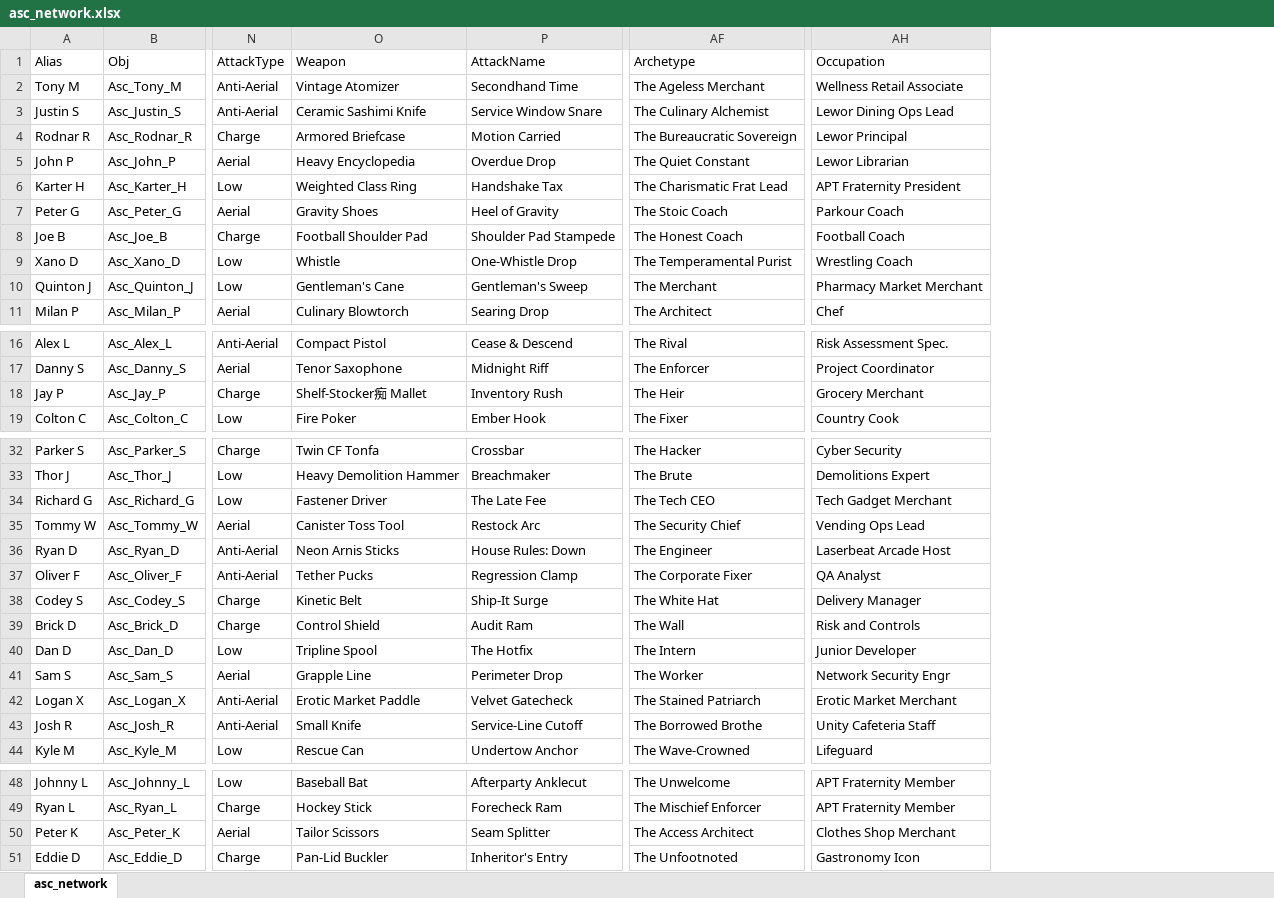
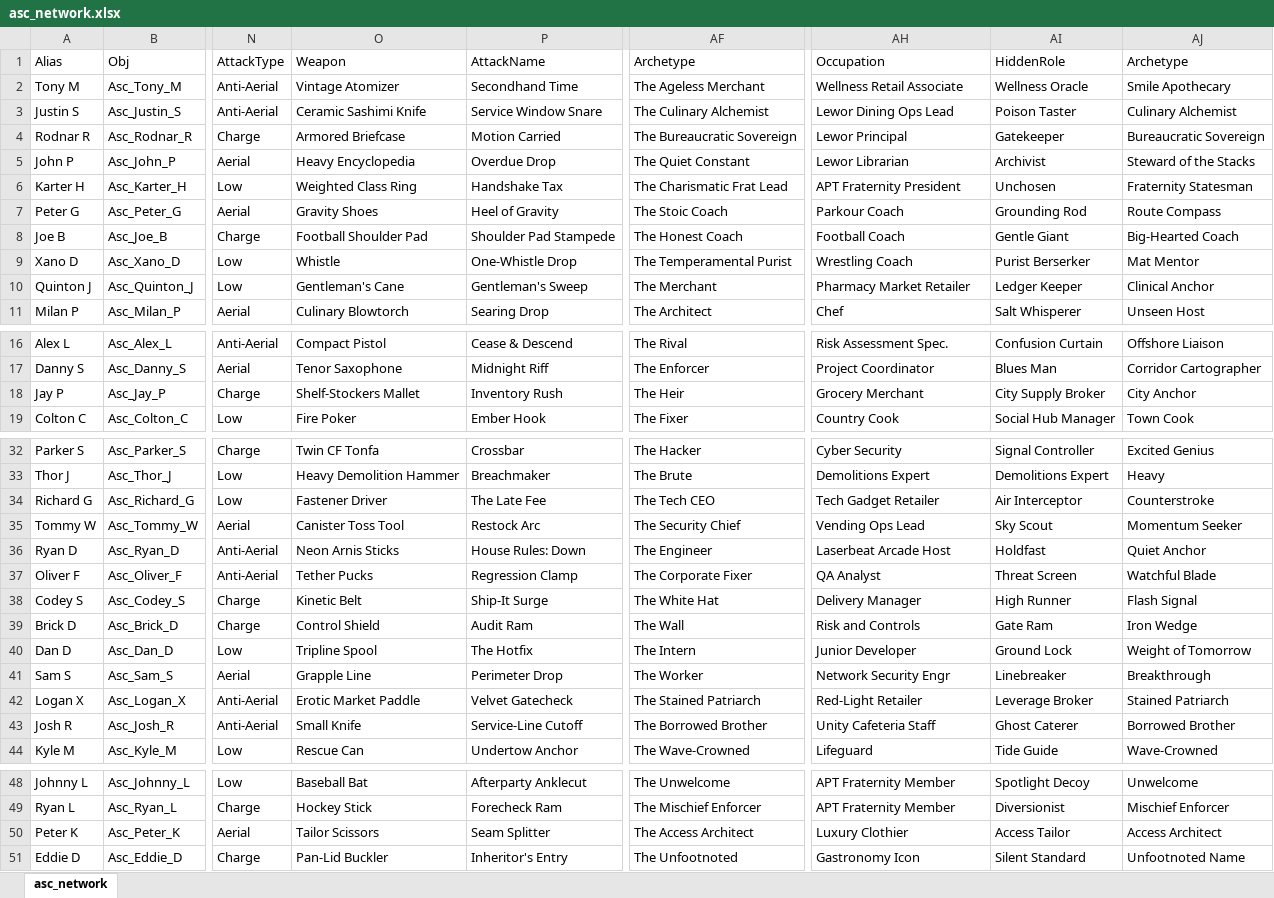
Before and after one commit to candidatefrancism/asjdflkasopube, an Excel workbook: asc_network.xlsx, sheet asc_network, drawn as a sheet; only a part is shown, gaps mark what is left out; values as stored, in another font and other column widths than the file's, no borders; the diff names each change by its address in the sheet, - before the commit and + after, or states it on an @@ line.

```diff
--- a/asc_network.xlsx (sheet asc_network)
+++ b/asc_network.xlsx (sheet asc_network)
+column AI (HiddenRole), rows 2-11: Wellness Oracle | Poison Taster | Gatekeeper | Archivist | Unchosen | Grounding Rod | Gentle Giant | Purist Berserker | Ledger Keeper | Salt Whisperer; rows 16-19: Confusion Curtain | Blues Man | City Supply Broker | Social Hub Manager; rows 32-44: Signal Controller | Demolitions Expert | Air Interceptor | Sky Scout | Holdfast | Threat Screen | High Runner | Gate Ram | Ground Lock | Linebreaker | Leverage Broker | Ghost Caterer | Tide Guide; rows 48-51: Spotlight Decoy | Diversionist | Access Tailor | Silent Standard
+column AJ (Archetype), rows 2-11: Smile Apothecary | Culinary Alchemist | Bureaucratic Sovereign | Steward of the Stacks | Fraternity Statesman | Route Compass | Big-Hearted Coach | Mat Mentor | Clinical Anchor | Unseen Host; rows 16-19: Offshore Liaison | Corridor Cartographer | City Anchor | Town Cook; rows 32-44: Excited Genius | Heavy | Counterstroke | Momentum Seeker | Quiet Anchor | Watchful Blade | Flash Signal | Iron Wedge | Weight of Tomorrow | Breakthrough | Stained Patriarch | Borrowed Brother | Wave-Crowned; rows 48-51: Unwelcome | Mischief Enforcer | Access Architect | Unfootnoted Name
-AH10 (Occupation): Pharmacy Market Merchant
+AH10 (Occupation): Pharmacy Market Retailer
-O18 (Weapon): Shelf-Stocker痴 Mallet
+O18 (Weapon): Shelf-Stockers Mallet
-AH34 (Occupation): Tech Gadget Merchant
+AH34 (Occupation): Tech Gadget Retailer
-AH42 (Occupation): Erotic Market Merchant
+AH42 (Occupation): Red-Light Retailer
-AF43 (Archetype): The Borrowed Brothe
+AF43 (Archetype): The Borrowed Brother
-AH50 (Occupation): Clothes Shop Merchant
+AH50 (Occupation): Luxury Clothier
```
Also changed, not shown: 1 other file.
